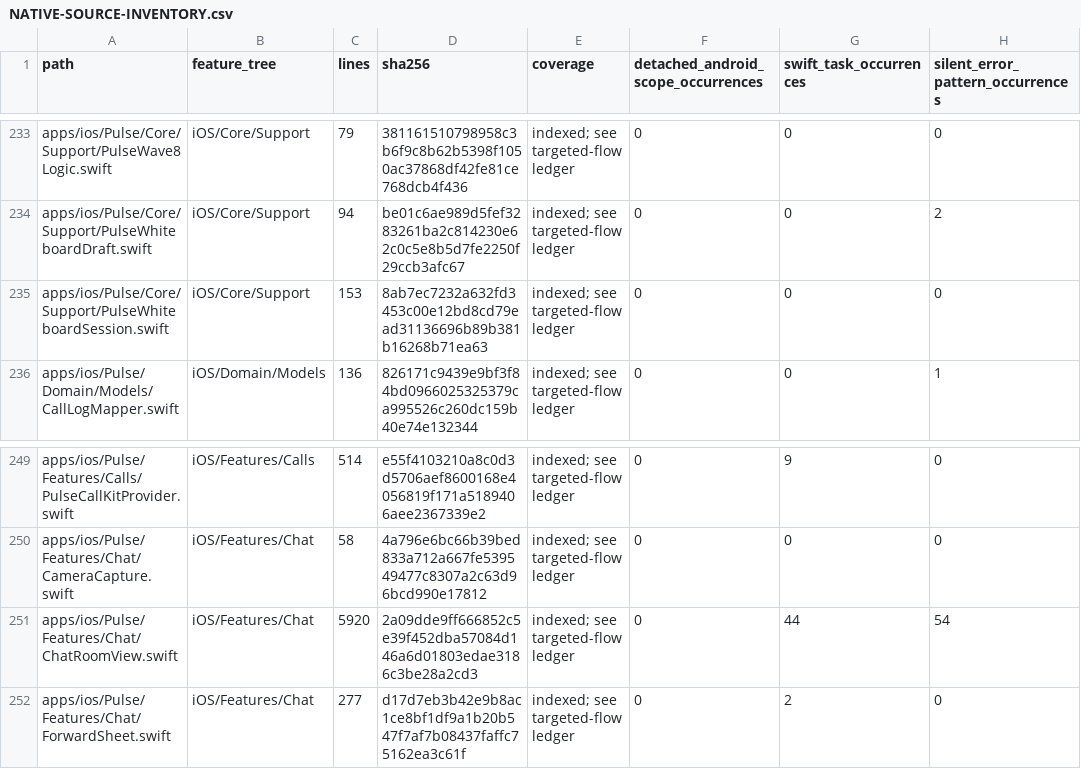
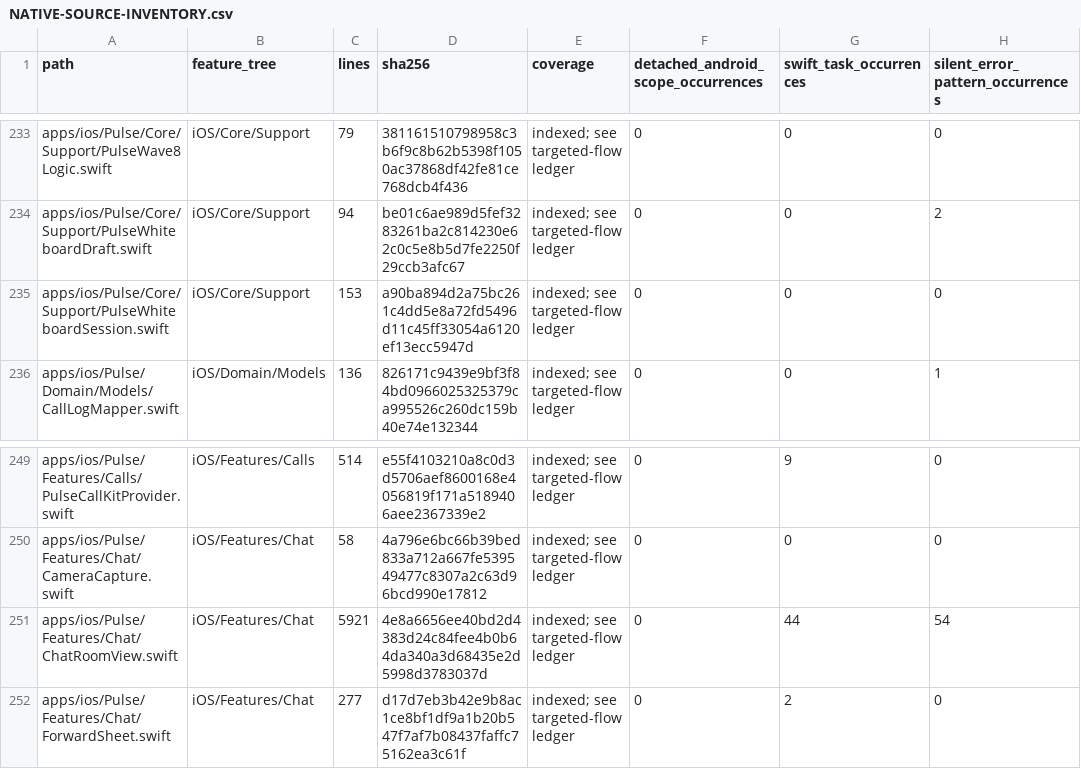
Before and after one commit to GrapseeAgency/the-mystrious-chat-app, a CSV file: docs/NATIVE-SOURCE-INVENTORY.csv, drawn as a sheet; only a part is shown, gaps mark what is left out; the diff covers the shown part only; the diff names each change by its address in the sheet, - before the commit and + after, or states it on an @@ line.

```diff
--- a/docs/NATIVE-SOURCE-INVENTORY.csv
+++ b/docs/NATIVE-SOURCE-INVENTORY.csv
-D235 (sha256): 8ab7ec7232a632fd3453c00e12bd8cd79ead31136696b89b381b16268b71ea63
+D235 (sha256): a90ba894d2a75bc261c4dd5e8a72fd5496d11c45ff33054a6120ef13ecc5947d
-C251 (lines): 5920
+C251 (lines): 5921
-D251 (sha256): 2a09dde9ff666852c5e39f452dba57084d146a6d01803edae3186c3be28a2cd3
+D251 (sha256): 4e8a6656ee40bd2d4383d24c84fee4b0b64da340a3d68435e2d5998d3783037d
```
Also changed, not shown: 16 edited cells elsewhere in this file, 10 other files.
